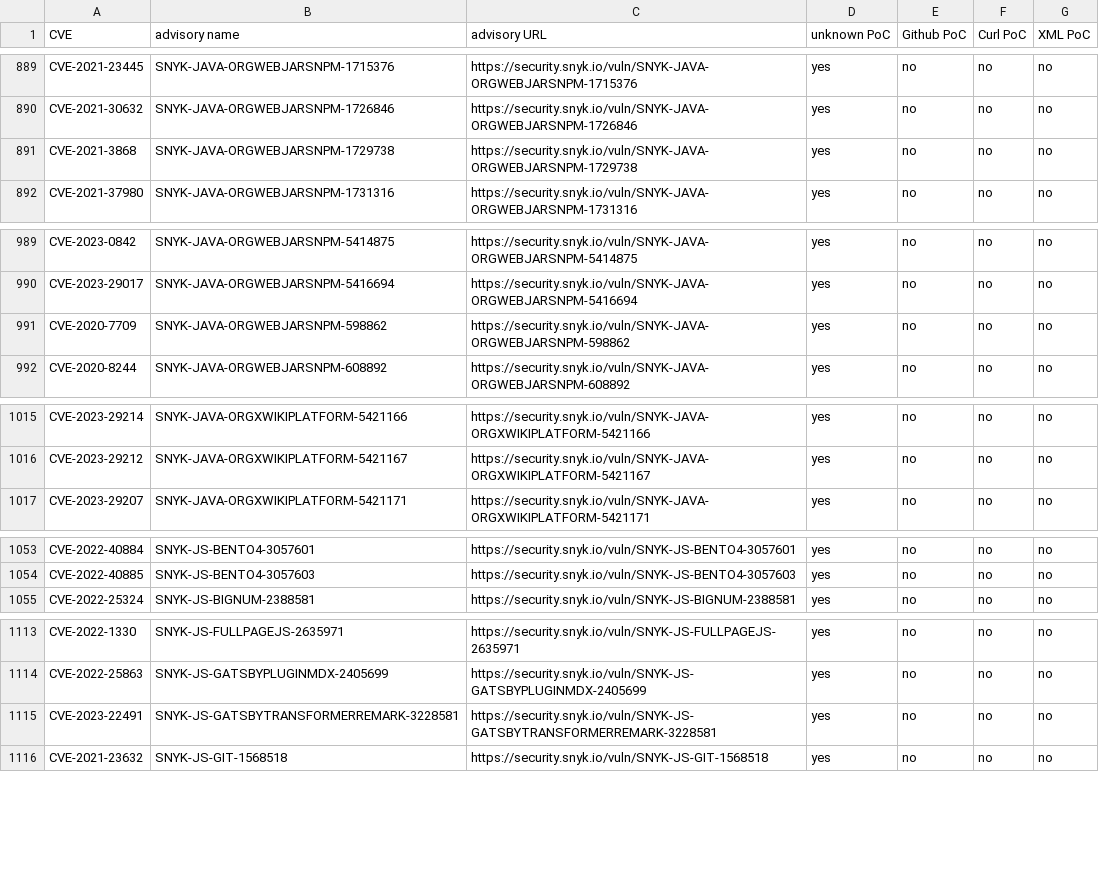
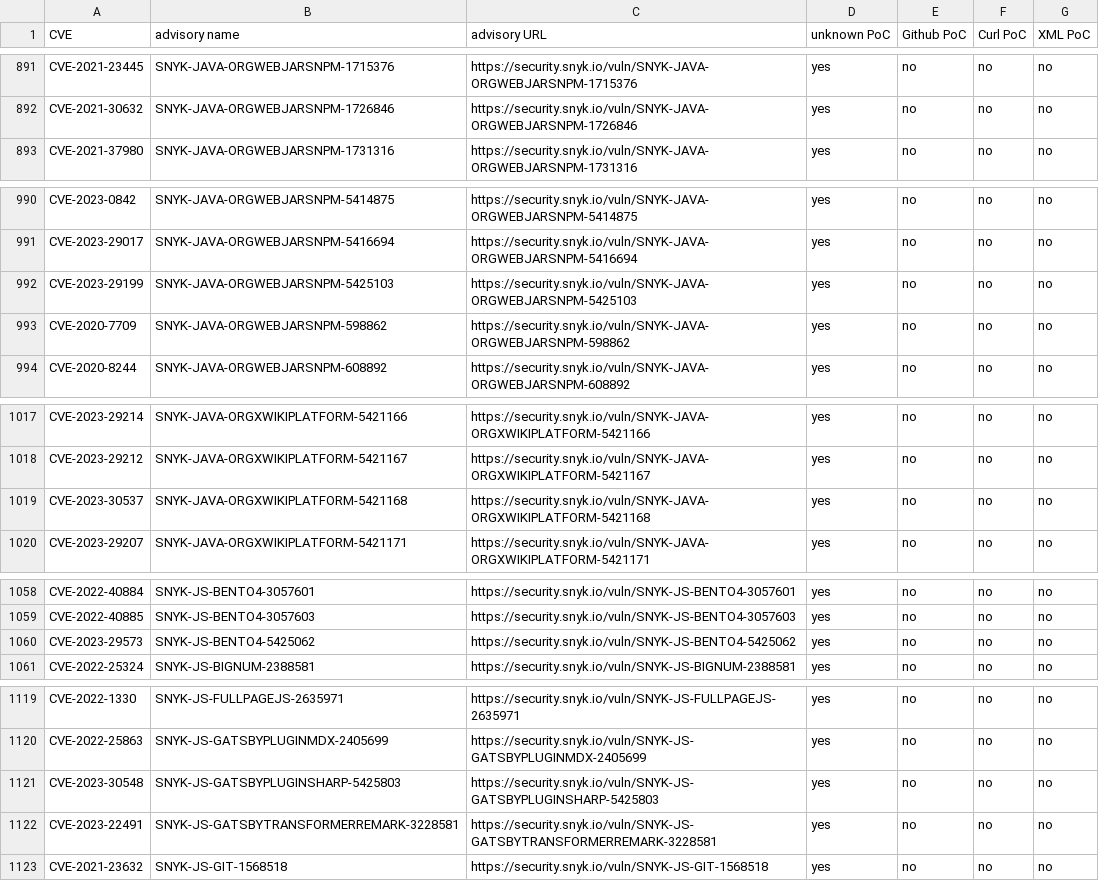
Before and after one commit to e-m-b-a/emba, a CSV file: config/Snyk_PoC_results.csv, drawn as a sheet; only a part is shown, gaps mark what is left out; the diff covers the shown part only.

Commit message:
Update Snyk database

```diff
--- a/config/Snyk_PoC_results.csv
+++ b/config/Snyk_PoC_results.csv
@@ -890,3 +892,2 @@ CVE-2021-23445;SNYK-JAVA-ORGWEBJARSNPM-1715376;https://security.snyk.io/vuln/SNY
 CVE-2021-30632;SNYK-JAVA-ORGWEBJARSNPM-1726846;https://security.snyk.io/vuln/SNYK-JAVA-ORGWEBJARSNPM-1726846;yes;no;no;no;
-CVE-2021-3868;SNYK-JAVA-ORGWEBJARSNPM-1729738;https://security.snyk.io/vuln/SNYK-JAVA-ORGWEBJARSNPM-1729738;yes;no;no;no;
 CVE-2021-37980;SNYK-JAVA-ORGWEBJARSNPM-1731316;https://security.snyk.io/vuln/SNYK-JAVA-ORGWEBJARSNPM-1731316;yes;no;no;no;
@@ -990,2 +991,3 @@ CVE-2023-0842;SNYK-JAVA-ORGWEBJARSNPM-5414875;https://security.snyk.io/vuln/SNYK
 CVE-2023-29017;SNYK-JAVA-ORGWEBJARSNPM-5416694;https://security.snyk.io/vuln/SNYK-JAVA-ORGWEBJARSNPM-5416694;yes;no;no;no;
+CVE-2023-29199;SNYK-JAVA-ORGWEBJARSNPM-5425103;https://security.snyk.io/vuln/SNYK-JAVA-ORGWEBJARSNPM-5425103;yes;no;no;no;
 CVE-2020-7709;SNYK-JAVA-ORGWEBJARSNPM-598862;https://security.snyk.io/vuln/SNYK-JAVA-ORGWEBJARSNPM-598862;yes;no;no;no;
@@ -1016,2 +1018,3 @@ CVE-2023-29214;SNYK-JAVA-ORGXWIKIPLATFORM-5421166;https://security.snyk.io/vuln/
 CVE-2023-29212;SNYK-JAVA-ORGXWIKIPLATFORM-5421167;https://security.snyk.io/vuln/SNYK-JAVA-ORGXWIKIPLATFORM-5421167;yes;no;no;no;
+CVE-2023-30537;SNYK-JAVA-ORGXWIKIPLATFORM-5421168;https://security.snyk.io/vuln/SNYK-JAVA-ORGXWIKIPLATFORM-5421168;yes;no;no;no;
 CVE-2023-29207;SNYK-JAVA-ORGXWIKIPLATFORM-5421171;https://security.snyk.io/vuln/SNYK-JAVA-ORGXWIKIPLATFORM-5421171;yes;no;no;no;
@@ -1054,2 +1059,3 @@ CVE-2022-40884;SNYK-JS-BENTO4-3057601;https://security.snyk.io/vuln/SNYK-JS-BENT
 CVE-2022-40885;SNYK-JS-BENTO4-3057603;https://security.snyk.io/vuln/SNYK-JS-BENTO4-3057603;yes;no;no;no;
+CVE-2023-29573;SNYK-JS-BENTO4-5425062;https://security.snyk.io/vuln/SNYK-JS-BENTO4-5425062;yes;no;no;no;
 CVE-2022-25324;SNYK-JS-BIGNUM-2388581;https://security.snyk.io/vuln/SNYK-JS-BIGNUM-2388581;yes;no;no;no;
@@ -1114,2 +1120,3 @@ CVE-2022-1330;SNYK-JS-FULLPAGEJS-2635971;https://security.snyk.io/vuln/SNYK-JS-F
 CVE-2022-25863;SNYK-JS-GATSBYPLUGINMDX-2405699;https://security.snyk.io/vuln/SNYK-JS-GATSBYPLUGINMDX-2405699;yes;no;no;no;
+CVE-2023-30548;SNYK-JS-GATSBYPLUGINSHARP-5425803;https://security.snyk.io/vuln/SNYK-JS-GATSBYPLUGINSHARP-5425803;yes;no;no;no;
 CVE-2023-22491;SNYK-JS-GATSBYTRANSFORMERREMARK-3228581;https://security.snyk.io/vuln/SNYK-JS-GATSBYTRANSFORMERREMARK-3228581;yes;no;no;no;
```
Also changed, not shown: 11 added rows and 3 removed rows elsewhere in this file.
